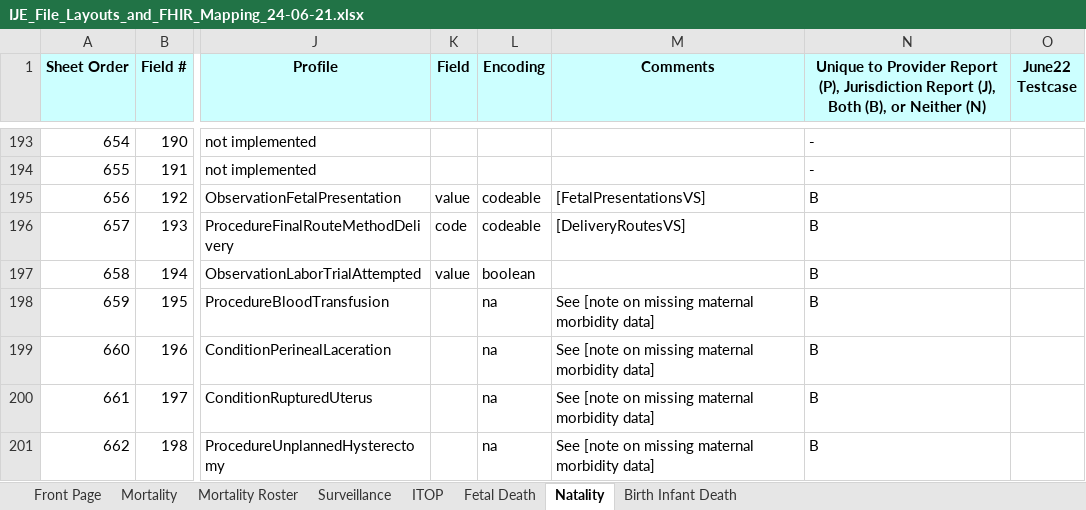
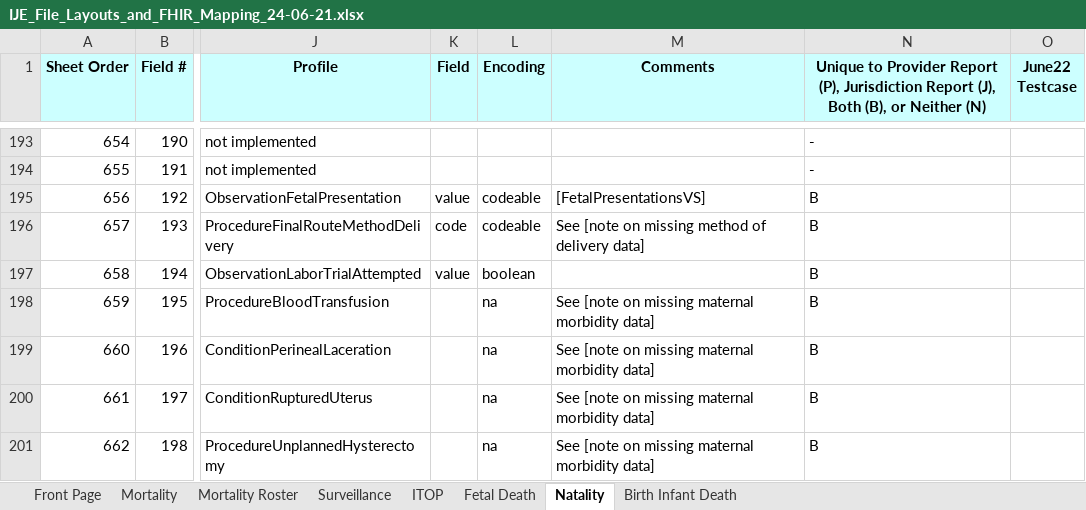
Before and after one commit to HL7/fhir-bfdr, an Excel workbook: input/images/IJE_File_Layouts_and_FHIR_Mapping_24-06-21.xlsx, sheet Natality, drawn as a sheet; only a part is shown, gaps mark what is left out; values as stored, in another font and other column widths than the file's, no borders; the diff names each change by its address in the sheet, - before the commit and + after, or states it on an @@ line.

Commit message:
ROUT comment update

```diff
--- a/input/images/IJE_File_Layouts_and_FHIR_Mapping_24-06-21.xlsx (sheet Natality)
+++ b/input/images/IJE_File_Layouts_and_FHIR_Mapping_24-06-21.xlsx (sheet Natality)
-M196 (Comments): [DeliveryRoutesVS]
+M196 (Comments): See [note on missing method of delivery data]
```
Also changed, not shown: sheet Fetal Death, 3 other files.
